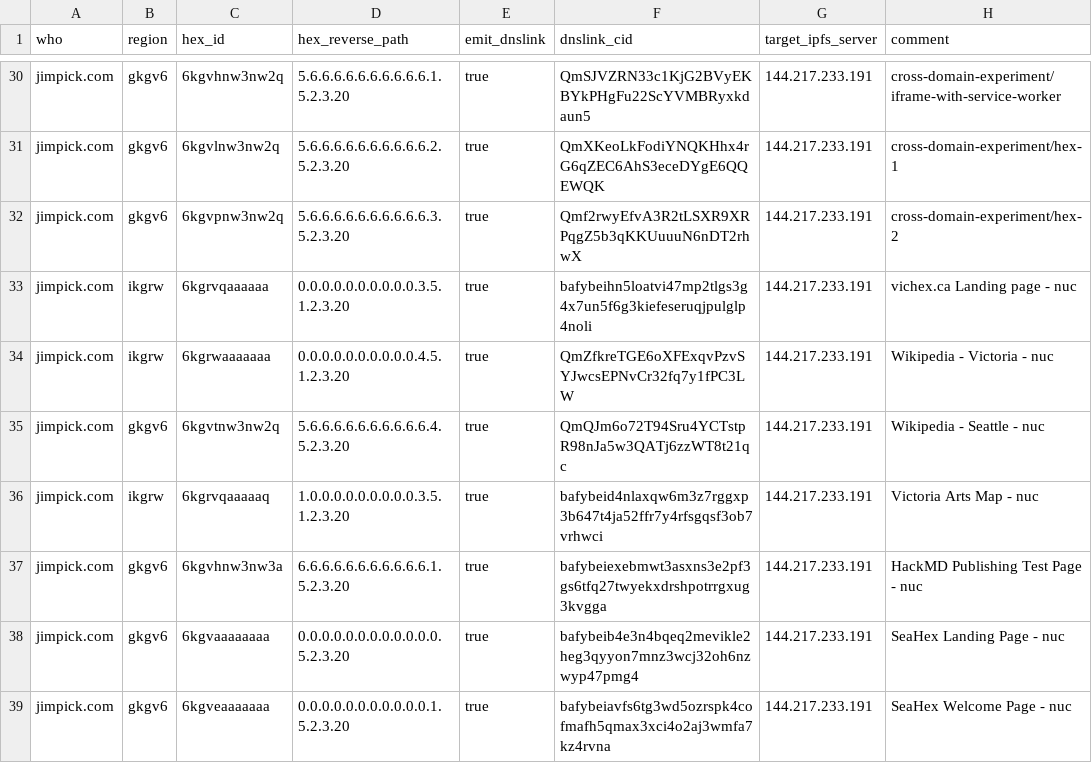
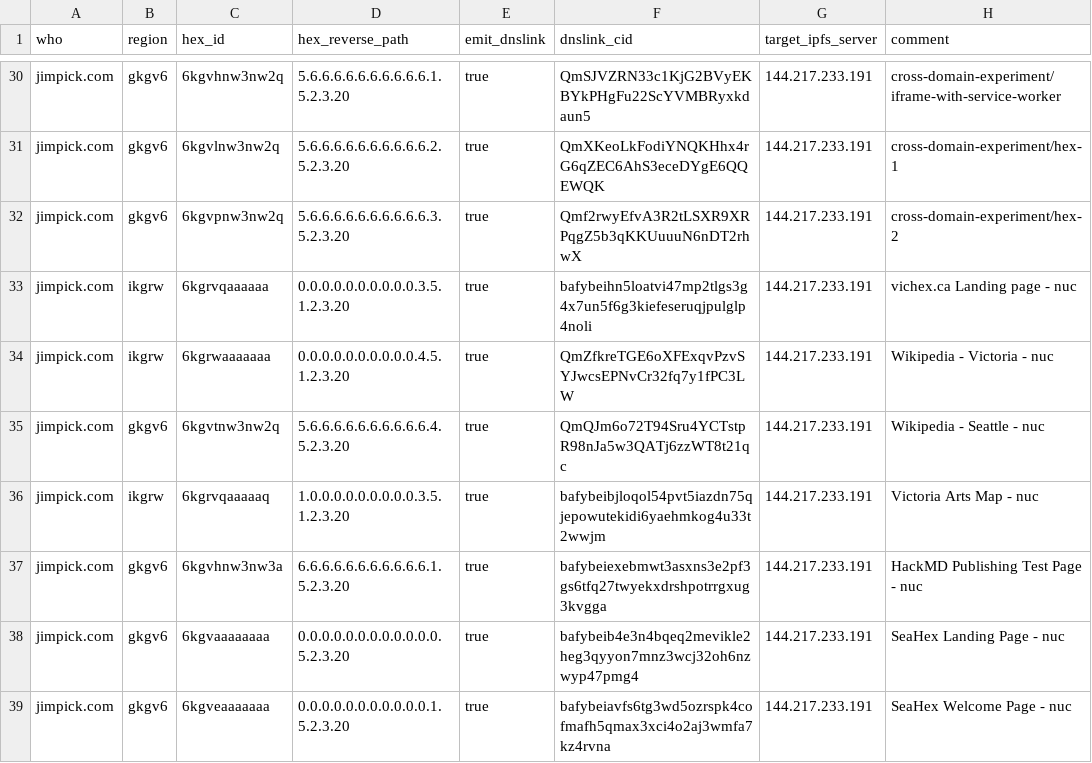
Before and after one commit to hexcamp/hexcamp-coredns-sites, a CSV file: jim.csv, drawn as a sheet; only a part is shown, gaps mark what is left out.

Commit message:
Updated from hackmd-updater

```diff
--- a/jim.csv
+++ b/jim.csv
@@ -35,3 +35,3 @@ jimpick.com,ikgrw,6kgrwaaaaaaa,0.0.0.0.0.0.0.0.0.0.4.5.1.2.3.20,true,QmZfkreTGE6
 jimpick.com,gkgv6,6kgvtnw3nw2q,5.6.6.6.6.6.6.6.6.6.6.4.5.2.3.20,true,QmQJm6o72T94Sru4YCTstpR98nJa5w3QATj6zzWT8t21qc,144.217.233.191,Wikipedia - Seattle - nuc
-jimpick.com,ikgrw,6kgrvqaaaaaq,1.0.0.0.0.0.0.0.0.0.3.5.1.2.3.20,true,bafybeid4nlaxqw6m3z7rggxp3b647t4ja52ffr7y4rfsgqsf3ob7vrhwci,144.217.233.191,Victoria Arts Map - nuc
+jimpick.com,ikgrw,6kgrvqaaaaaq,1.0.0.0.0.0.0.0.0.0.3.5.1.2.3.20,true,bafybeibjloqol54pvt5iazdn75qjepowutekidi6yaehmkog4u33t2wwjm,144.217.233.191,Victoria Arts Map - nuc
 jimpick.com,gkgv6,6kgvhnw3nw3a,6.6.6.6.6.6.6.6.6.6.6.1.5.2.3.20,true,bafybeiexebmwt3asxns3e2pf3gs6tfq27twyekxdrshpotrrgxug3kvgga,144.217.233.191,HackMD Publishing Test Page - nuc
```
